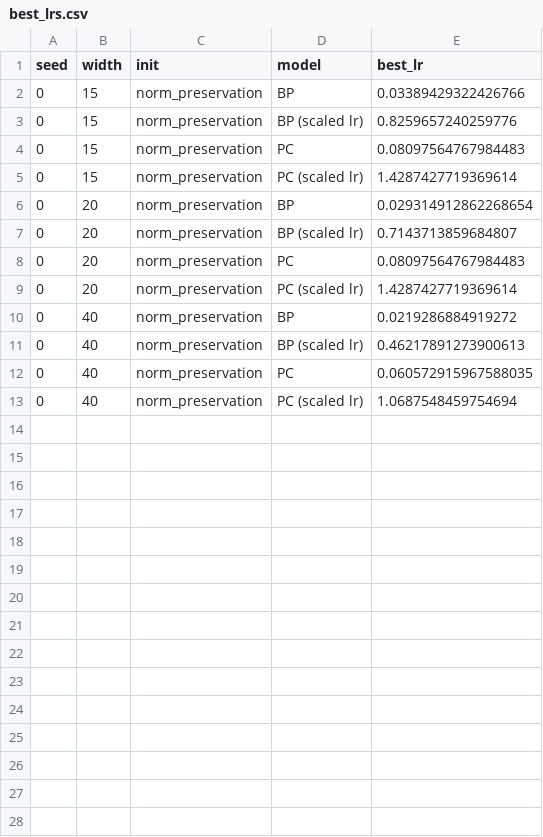
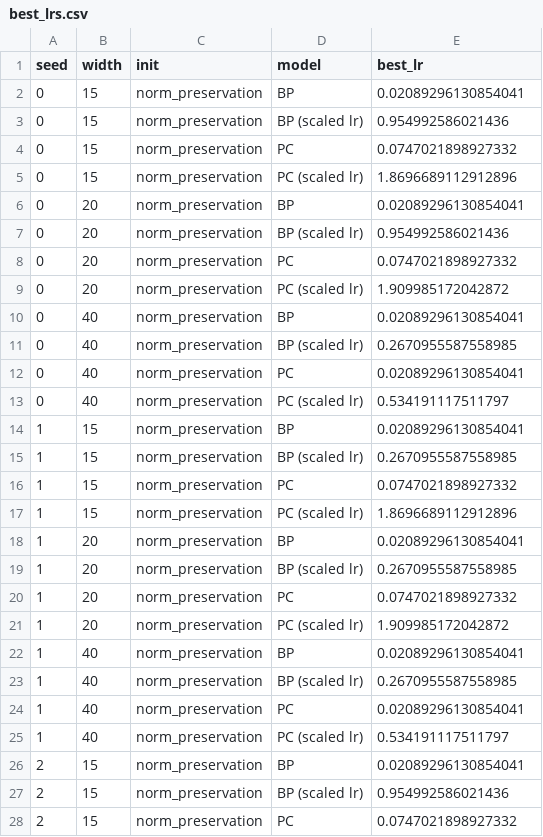
Before and after one commit to EleneLomi/TAFigures, a CSV file: Figure3/best_lrs.csv, drawn as a sheet; only a part is shown; the diff covers the shown part only.

```diff
--- a/Figure3/best_lrs.csv
+++ b/Figure3/best_lrs.csv
@@ -1,13 +1,28 @@
 seed,width,init,model,best_lr
-0,15,norm_preservation,BP,0.03389429322426766
-0,15,norm_preservation,BP (scaled lr),0.8259657240259776
-0,15,norm_preservation,PC,0.08097564767984483
-0,15,norm_preservation,PC (scaled lr),1.4287427719369614
-0,20,norm_preservation,BP,0.029314912862268654
-0,20,norm_preservation,BP (scaled lr),0.7143713859684807
-0,20,norm_preservation,PC,0.08097564767984483
-0,20,norm_preservation,PC (scaled lr),1.4287427719369614
-0,40,norm_preservation,BP,0.0219286884919272
-0,40,norm_preservation,BP (scaled lr),0.46217891273900613
-0,40,norm_preservation,PC,0.060572915967588035
-0,40,norm_preservation,PC (scaled lr),1.0687548459754694
+0,15,norm_preservation,BP,0.02089296130854041
+0,15,norm_preservation,BP (scaled lr),0.954992586021436
+0,15,norm_preservation,PC,0.0747021898927332
+0,15,norm_preservation,PC (scaled lr),1.8696689112912896
+0,20,norm_preservation,BP,0.02089296130854041
+0,20,norm_preservation,BP (scaled lr),0.954992586021436
+0,20,norm_preservation,PC,0.0747021898927332
+0,20,norm_preservation,PC (scaled lr),1.909985172042872
+0,40,norm_preservation,BP,0.02089296130854041
+0,40,norm_preservation,BP (scaled lr),0.2670955587558985
+0,40,norm_preservation,PC,0.02089296130854041
+0,40,norm_preservation,PC (scaled lr),0.534191117511797
+1,15,norm_preservation,BP,0.02089296130854041
+1,15,norm_preservation,BP (scaled lr),0.2670955587558985
+1,15,norm_preservation,PC,0.0747021898927332
+1,15,norm_preservation,PC (scaled lr),1.8696689112912896
+1,20,norm_preservation,BP,0.02089296130854041
+1,20,norm_preservation,BP (scaled lr),0.2670955587558985
+1,20,norm_preservation,PC,0.0747021898927332
+1,20,norm_preservation,PC (scaled lr),1.909985172042872
+1,40,norm_preservation,BP,0.02089296130854041
+1,40,norm_preservation,BP (scaled lr),0.2670955587558985
+1,40,norm_preservation,PC,0.02089296130854041
+1,40,norm_preservation,PC (scaled lr),0.534191117511797
+2,15,norm_preservation,BP,0.02089296130854041
+2,15,norm_preservation,BP (scaled lr),0.954992586021436
+2,15,norm_preservation,PC,0.0747021898927332
```
Also changed, not shown: 9 added rows elsewhere in this file, Figure3/Deep/best_lrs.csv, Figure3/Deep/curves.csv, 18 other files.
